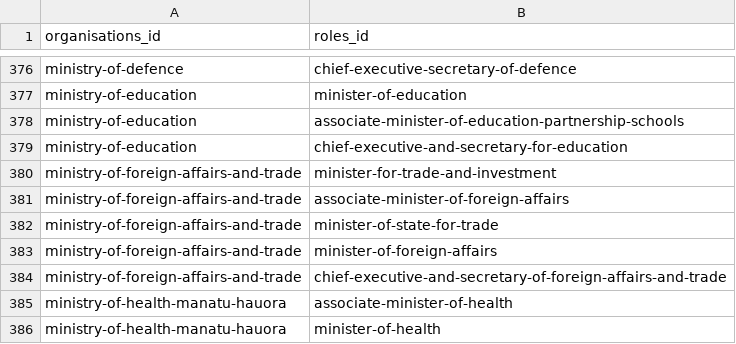
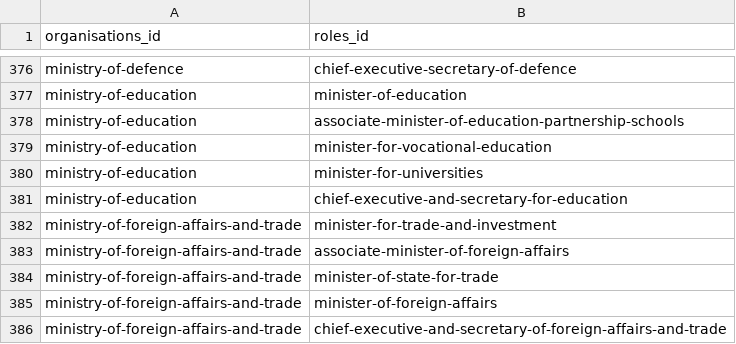
Before and after one commit to marcus-crane/datasette-www-nz-govt, a CSV file: tables_csv/organisations_roles.csv, drawn as a sheet; only a part is shown, gaps mark what is left out; the shorter side is filled out with more unchanged rows; the diff names each change by its address in the sheet, - before the commit and + after, or states it on an @@ line.

Commit message:
Dataset has been updated

```diff
--- a/tables_csv/organisations_roles.csv
+++ b/tables_csv/organisations_roles.csv
+row 379: ministry-of-education | minister-for-vocational-education
+row 380: ministry-of-education | minister-for-universities
```
Also changed, not shown: tables_csv/organisations_people.csv, tables_csv/people_roles.csv, 2 other files.
